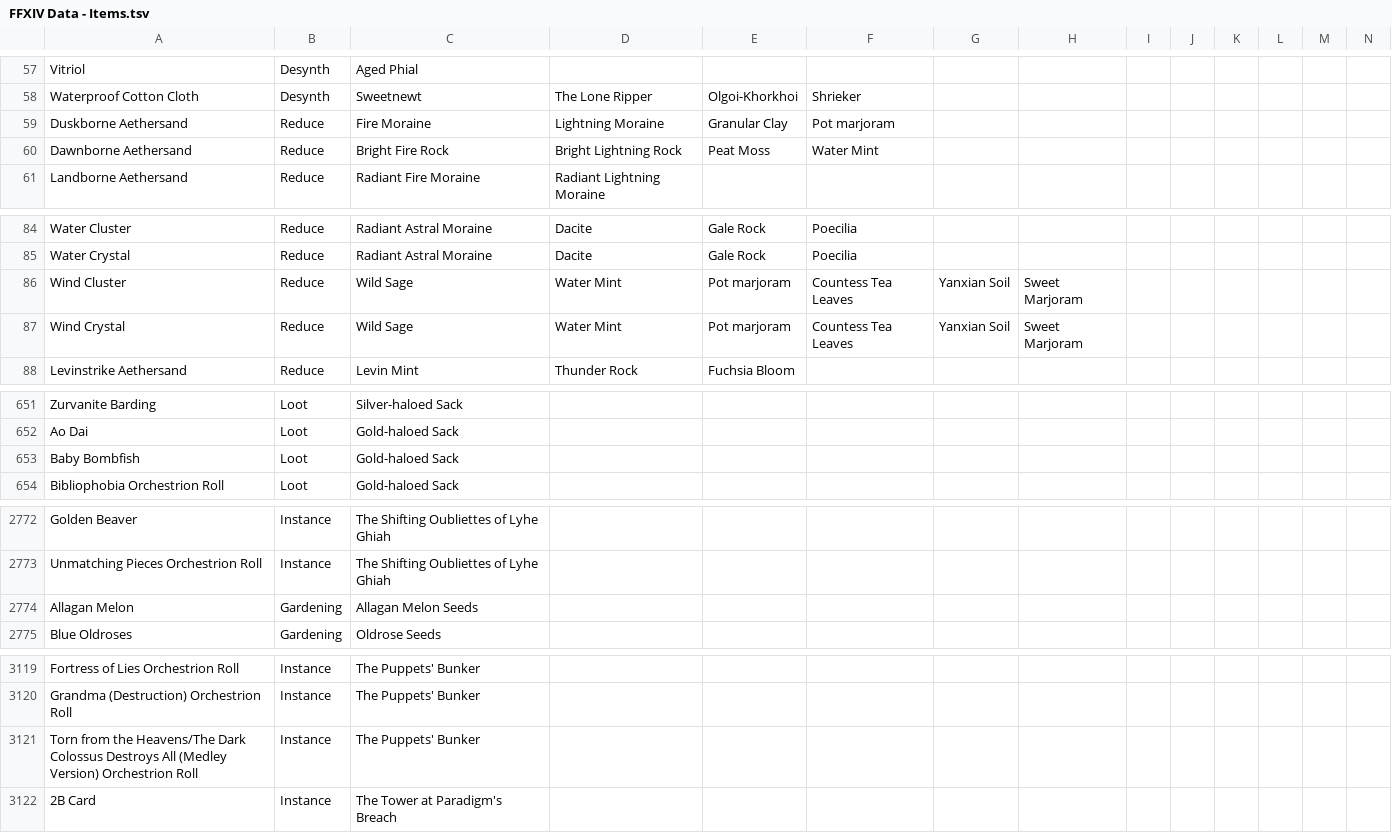
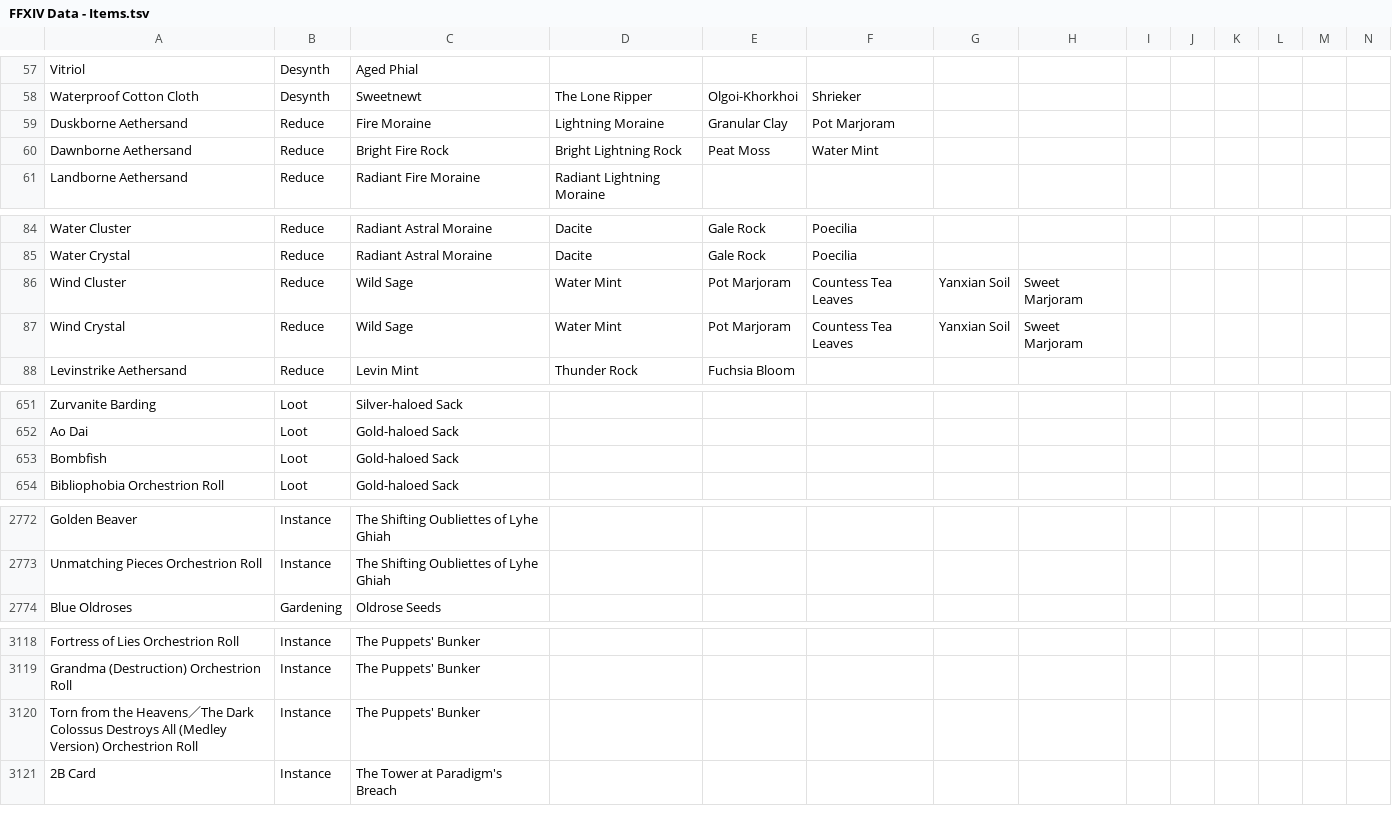
Before and after one commit to ClayLivince/GarlandTools-CN, a TSV file: Supplemental/FFXIV Data - Items.tsv, drawn as a sheet; only a part is shown, gaps mark what is left out; removed rows and columns are numbered as before the commit, all else as after; the diff names each change by its address in the sheet, - before the commit and + after, or states it on an @@ line.

```diff
--- a/Supplemental/FFXIV Data - Items.tsv
+++ b/Supplemental/FFXIV Data - Items.tsv
-F59: Pot marjoram
+F59: Pot Marjoram
-E86:E87: Pot marjoram
+E86:E87: Pot Marjoram
-A653: Baby Bombfish
+A653: Bombfish
-row 2774: Allagan Melon | Gardening | Allagan Melon Seeds
-A3120: …from the Heavens/The Dark Colossus…
+A3120: …from the Heavens／The Dark Colossus…
```
Also changed, not shown: 58 other files.
